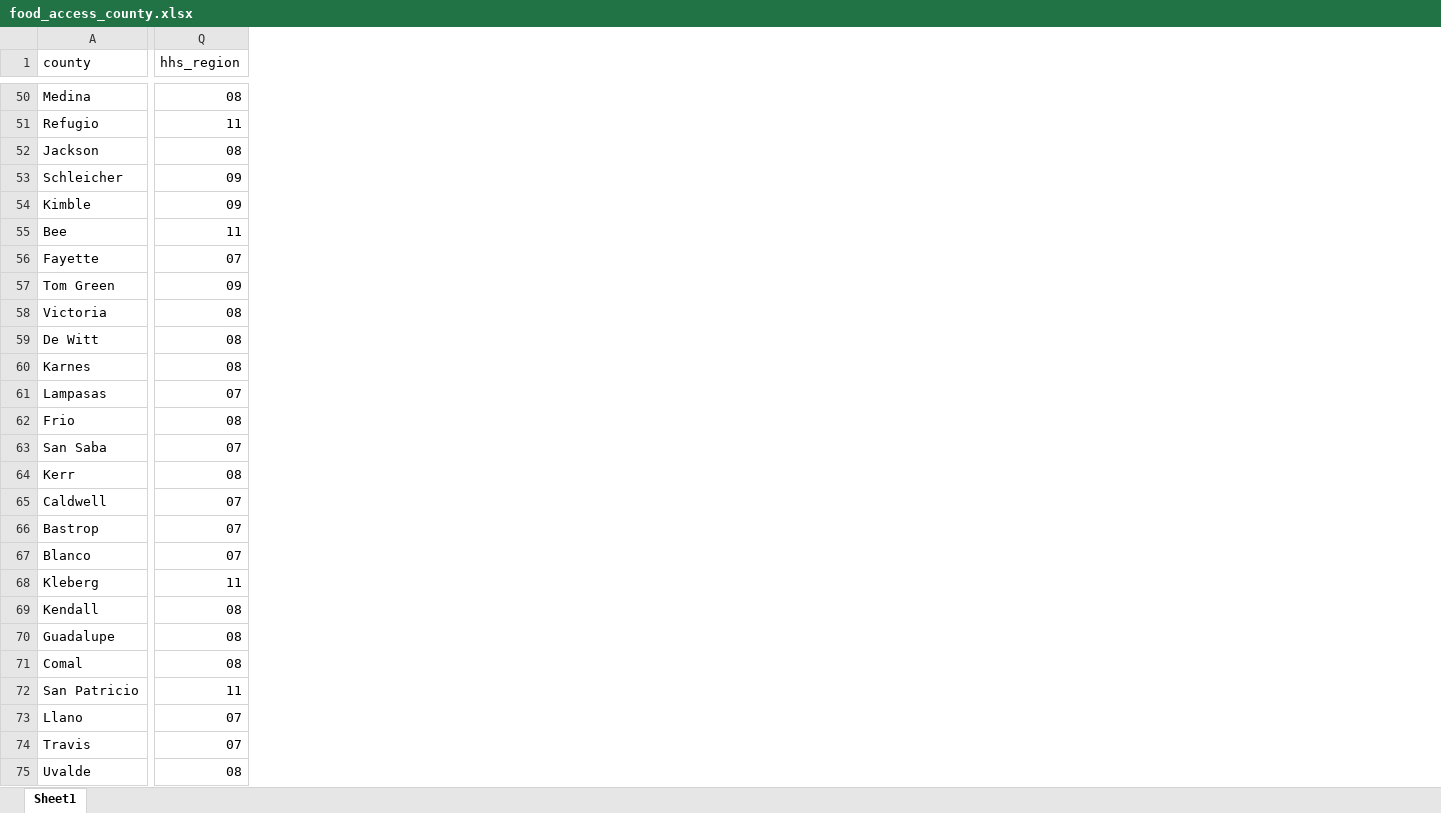
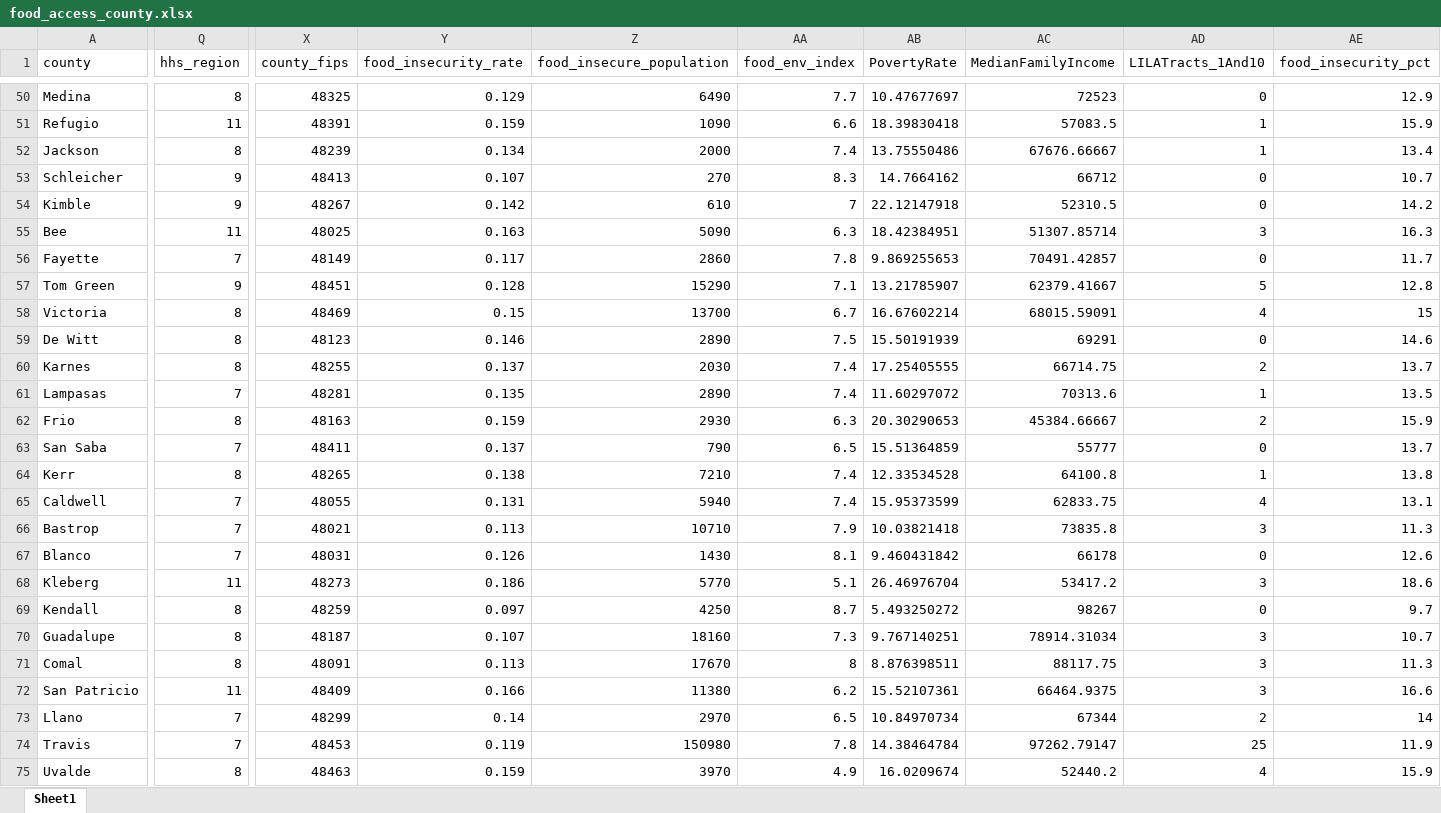
Before and after one commit to LarkinOhern/snap-mhm, an Excel workbook: food_access_county.xlsx, sheet Sheet1, drawn as a sheet; only a part is shown, gaps mark what is left out; values as stored, in another font and other column widths than the file's, no cell formats; the diff covers the shown part only; the diff names each change by its address in the sheet, - before the commit and + after, or states it on an @@ line.

```diff
--- a/food_access_county.xlsx (sheet Sheet1)
+++ b/food_access_county.xlsx (sheet Sheet1)
+column X (county_fips), rows 50-75: 48325 | 48391 | 48239 | 48413 | 48267 | 48025 | 48149 | 48451 | 48469 | 48123 | 48255 | 48281 | 48163 | 48411 | 48265 | 48055 | 48021 | 48031 | 48273 | 48259 | 48187 | 48091 | 48409 | 48299 | 48453 | 48463
+column Y (food_insecurity_rate), rows 50-75: 0.129 | 0.159 | 0.134 | 0.107 | 0.142 | 0.163 | 0.117 | 0.128 | 0.15 | 0.146 | 0.137 | 0.135 | 0.159 | 0.137 | 0.138 | 0.131 | 0.113 | 0.126 | 0.186 | 0.097 | 0.107 | 0.113 | 0.166 | 0.14 | 0.119 | 0.159
+column Z (food_insecure_population), rows 50-75: 6490 | 1090 | 2000 | 270 | 610 | 5090 | 2860 | 15290 | 13700 | 2890 | 2030 | 2890 | 2930 | 790 | 7210 | 5940 | 10710 | 1430 | 5770 | 4250 | 18160 | 17670 | 11380 | 2970 | 150980 | 3970
+column AA (food_env_index), rows 50-75: 7.7 | 6.6 | 7.4 | 8.3 | 7 | 6.3 | 7.8 | 7.1 | 6.7 | 7.5 | 7.4 | 7.4 | 6.3 | 6.5 | 7.4 | 7.4 | 7.9 | 8.1 | 5.1 | 8.7 | 7.3 | 8 | 6.2 | 6.5 | 7.8 | 4.9
+column AB (PovertyRate), rows 50-75: 10.47677697 | 18.39830418 | 13.75550486 | 14.7664162 | 22.12147918 | 18.42384951 | 9.869255653 | 13.21785907 | 16.67602214 | 15.50191939 | 17.25405555 | 11.60297072 | 20.30290653 | 15.51364859 | 12.33534528 | 15.95373599 | 10.03821418 | 9.460431842 | 26.46976704 | 5.493250272 | 9.767140251 | 8.876398511 | 15.52107361 | 10.84970734 | 14.38464784 | 16.0209674
+column AC (MedianFamilyIncome), rows 50-75: 72523 | 57083.5 | 67676.66667 | 66712 | 52310.5 | 51307.85714 | 70491.42857 | 62379.41667 | 68015.59091 | 69291 | 66714.75 | 70313.6 | 45384.66667 | 55777 | 64100.8 | 62833.75 | 73835.8 | 66178 | 53417.2 | 98267 | 78914.31034 | 88117.75 | 66464.9375 | 67344 | 97262.79147 | 52440.2
+column AD (LILATracts_1And10), rows 50-75: 0 | 1 | 1 | 0 | 0 | 3 | 0 | 5 | 4 | 0 | 2 | 1 | 2 | 0 | 1 | 4 | 3 | 0 | 3 | 0 | 3 | 3 | 3 | 2 | 25 | 4
+column AE (food_insecurity_pct), rows 50-75: 12.9 | 15.9 | 13.4 | 10.7 | 14.2 | 16.3 | 11.7 | 12.8 | 15 | 14.6 | 13.7 | 13.5 | 15.9 | 13.7 | 13.8 | 13.1 | 11.3 | 12.6 | 18.6 | 9.7 | 10.7 | 11.3 | 16.6 | 14 | 11.9 | 15.9
-Q50 (hhs_region): 08
+Q50 (hhs_region): 8
-Q52 (hhs_region): 08
+Q52 (hhs_region): 8
-Q53:Q54 (hhs_region): 09
+Q53:Q54 (hhs_region): 9
-Q56 (hhs_region): 07
+Q56 (hhs_region): 7
-Q57 (hhs_region): 09
+Q57 (hhs_region): 9
-Q58:Q60 (hhs_region): 08
+Q58:Q60 (hhs_region): 8
-Q61 (hhs_region): 07
+Q61 (hhs_region): 7
-Q62 (hhs_region): 08
+Q62 (hhs_region): 8
-Q63 (hhs_region): 07
+Q63 (hhs_region): 7
-Q64 (hhs_region): 08
+Q64 (hhs_region): 8
-Q65:Q67 (hhs_region): 07
+Q65:Q67 (hhs_region): 7
-Q69:Q71 (hhs_region): 08
+Q69:Q71 (hhs_region): 8
-Q73:Q74 (hhs_region): 07
+Q73:Q74 (hhs_region): 7
-Q75 (hhs_region): 08
+Q75 (hhs_region): 8
```
Also changed, not shown: 6 added rows, 6 removed rows, 1 moved row, 1 added column and 38 edited cells elsewhere in this sheet, cell formats, 3 other files.
